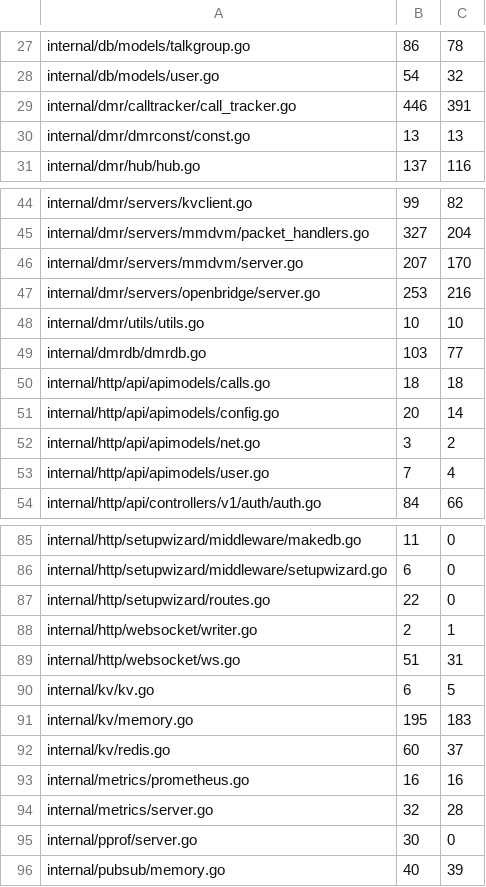
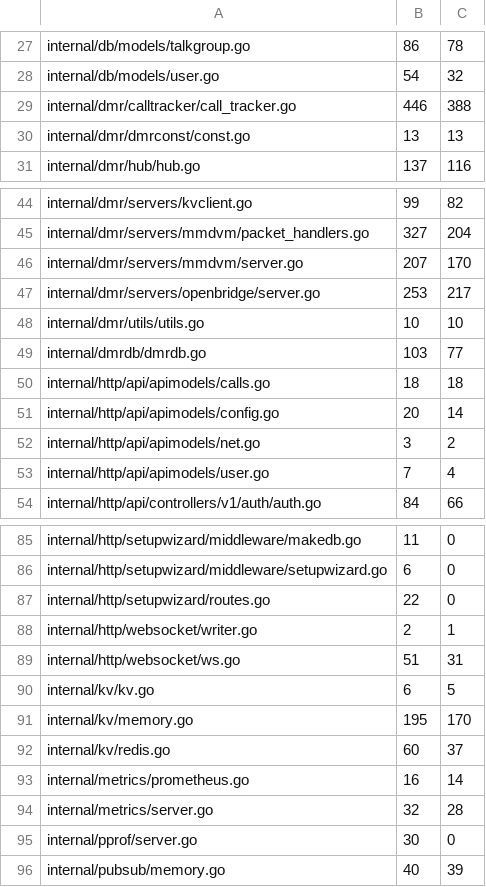
Before and after one commit to USA-RedDragon/DMRHub, a TSV file: .github/coverage-baseline.tsv, drawn as a sheet; only a part is shown, gaps mark what is left out.

```diff
--- a/.github/coverage-baseline.tsv
+++ b/.github/coverage-baseline.tsv
@@ -28,3 +28,3 @@ internal/db/models/talkgroup.go	86	78
 internal/db/models/user.go	54	32
-internal/dmr/calltracker/call_tracker.go	446	391
+internal/dmr/calltracker/call_tracker.go	446	388
 internal/dmr/dmrconst/const.go	13	13
@@ -46,3 +46,3 @@ internal/dmr/servers/mmdvm/packet_handlers.go	327	204
 internal/dmr/servers/mmdvm/server.go	207	170
-internal/dmr/servers/openbridge/server.go	253	216
+internal/dmr/servers/openbridge/server.go	253	217
 internal/dmr/utils/utils.go	10	10
@@ -90,5 +90,5 @@ internal/http/websocket/ws.go	51	31
 internal/kv/kv.go	6	5
-internal/kv/memory.go	195	183
+internal/kv/memory.go	195	170
 internal/kv/redis.go	60	37
-internal/metrics/prometheus.go	16	16
+internal/metrics/prometheus.go	16	14
 internal/metrics/server.go	32	28
```
Also changed, not shown: 1 other file.
